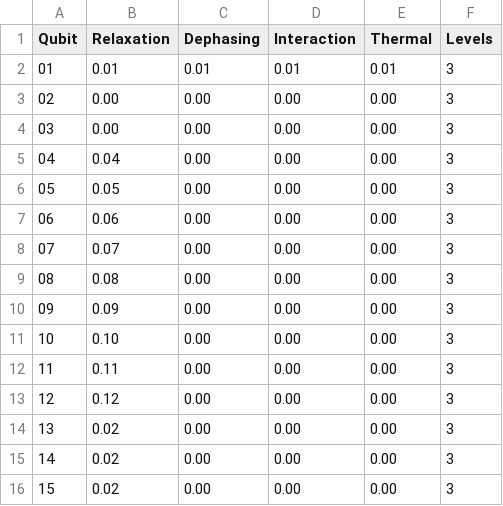
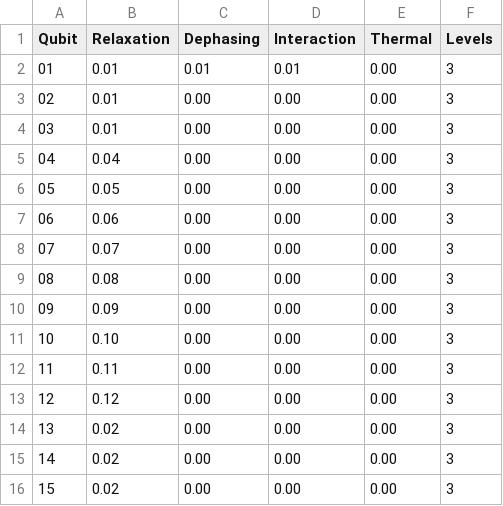
Before and after one commit to isakwi/Kandidatarbete, a CSV file: main/qubit_data.csv, drawn as a sheet.

```diff
--- a/main/qubit_data.csv
+++ b/main/qubit_data.csv
@@ -1,5 +1,5 @@
 Qubit;Relaxation;Dephasing;Interaction;Thermal;Levels
-01;0.01;0.01;0.01;0.01;3
-02;0.00;0.00;0.00;0.00;3
-03;0.00;0.00;0.00;0.00;3
+01;0.01;0.01;0.01;0.00;3
+02;0.01;0.00;0.00;0.00;3
+03;0.01;0.00;0.00;0.00;3
 04;0.04;0.00;0.00;0.00;3
```
Also changed, not shown: 3 other files.
